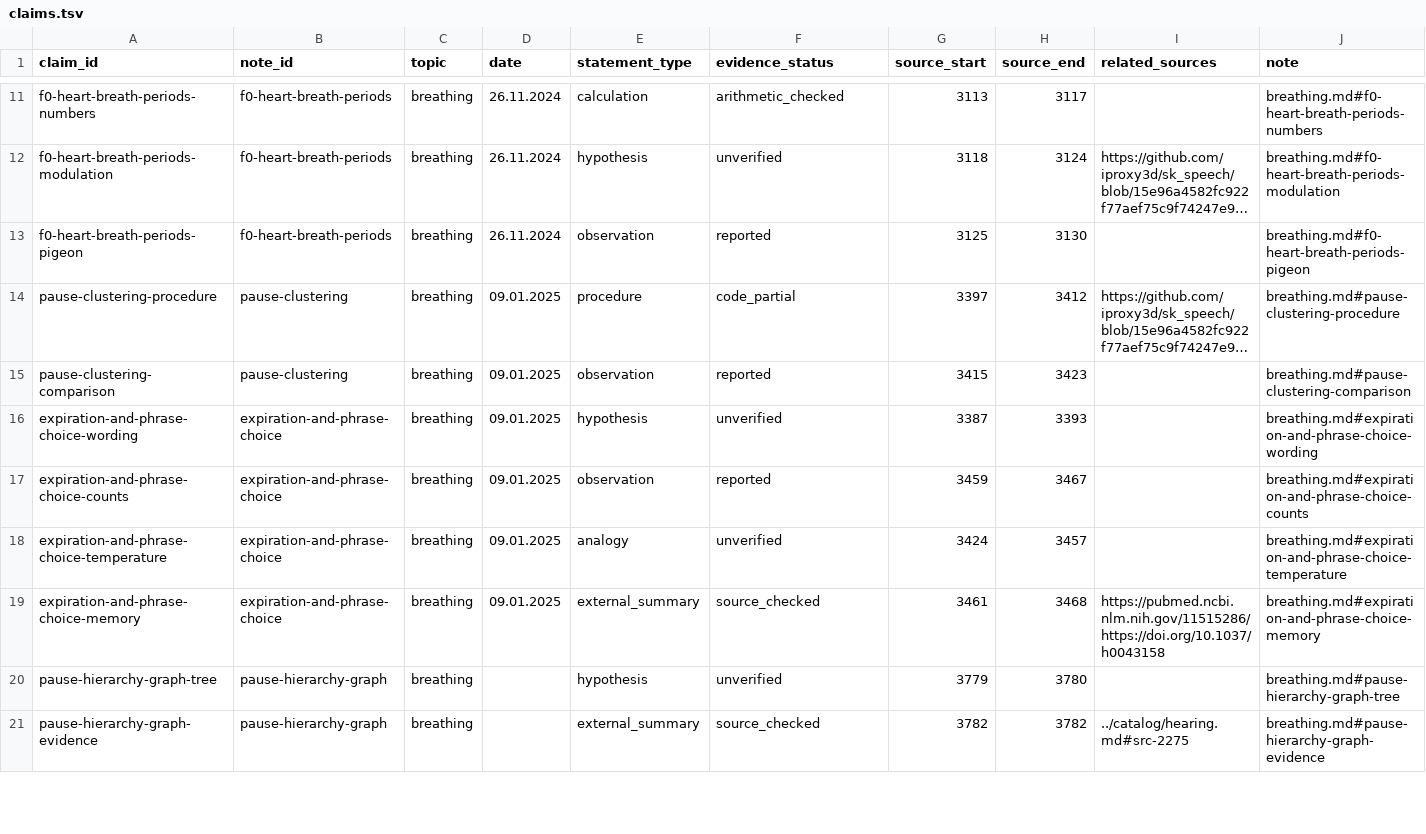
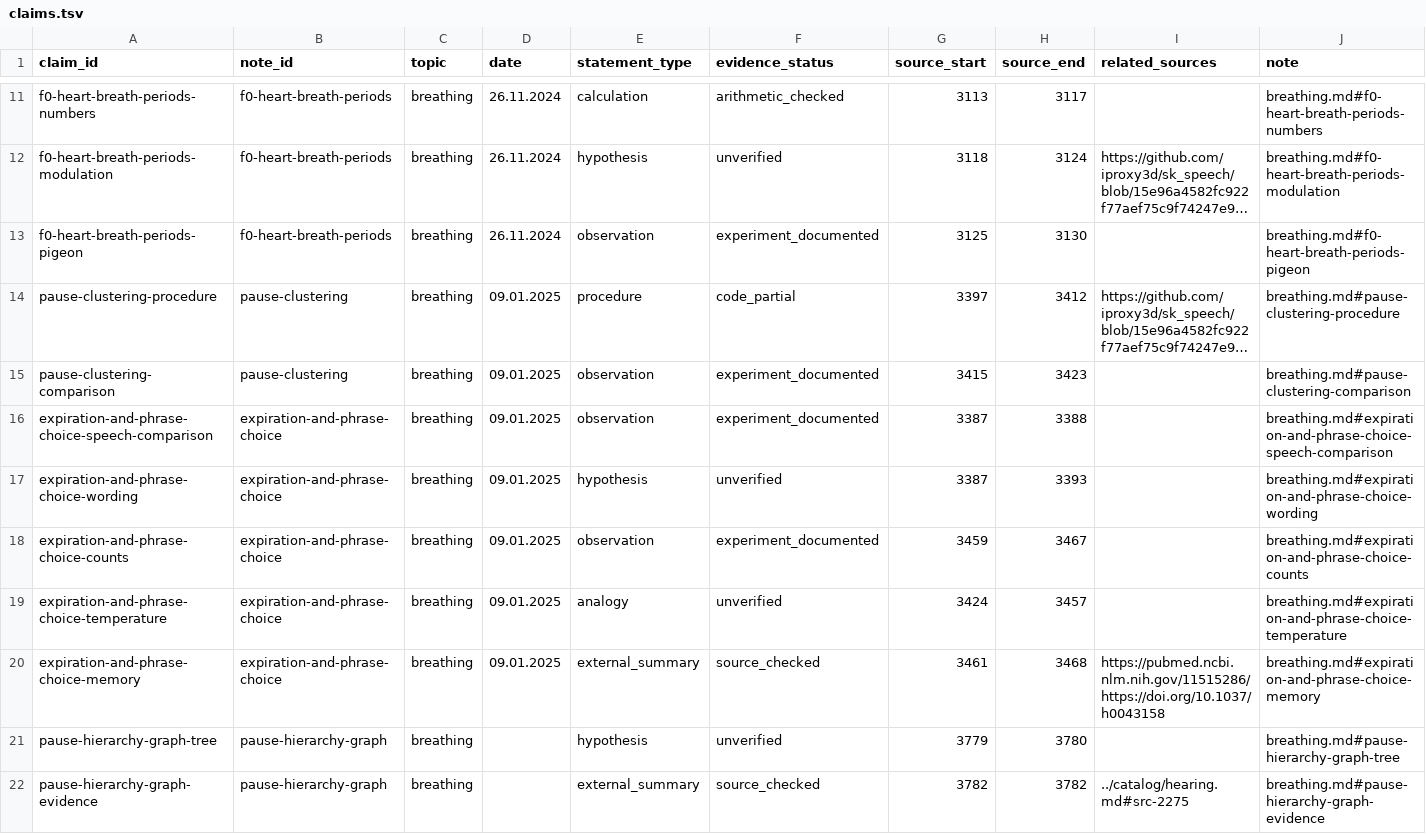
Before and after one commit to iproxy3d/sk_speech, a TSV file: materials/research_sources/author-notes/claims.tsv, drawn as a sheet; only a part is shown, gaps mark what is left out; long unchanged cells end in …; addresses are those after the commit; the diff covers the shown part only; the diff names each change by its address in the sheet, - before the commit and + after, or states it on an @@ line.

Commit message:
Present author experiments as documented results
Preserve measured findings from audio analysis, Praat and tests, and mark figures and recordings as materials for reproduction.

```diff
--- a/materials/research_sources/author-notes/claims.tsv
+++ b/materials/research_sources/author-notes/claims.tsv
-F13 (evidence_status): reported
+F13 (evidence_status): experiment_documented
-F15 (evidence_status): reported
+F15 (evidence_status): experiment_documented
+row 16: expiration-and-phrase-choice-speech-comparison | expiration-and-phrase-choice | breathing | 09.01.2025 | observation | experiment_documented | 3387 | 3388 |  | breathing.md#expiration-and-phrase-choice-speech-comparison
-F18 (evidence_status): reported
+F18 (evidence_status): experiment_documented
```
Also changed, not shown: 1 added row and 9 edited cells elsewhere in this file, 7 other files.
